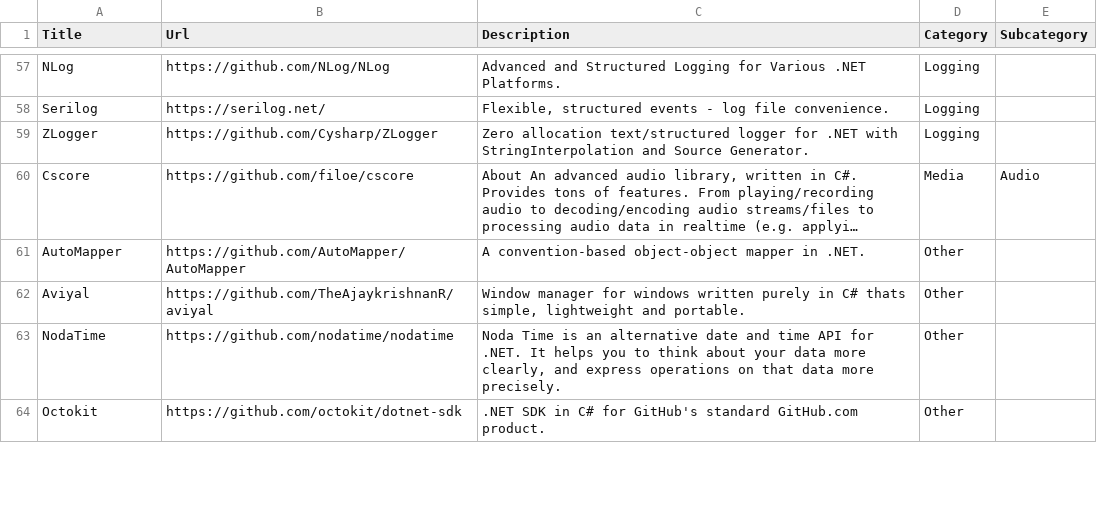
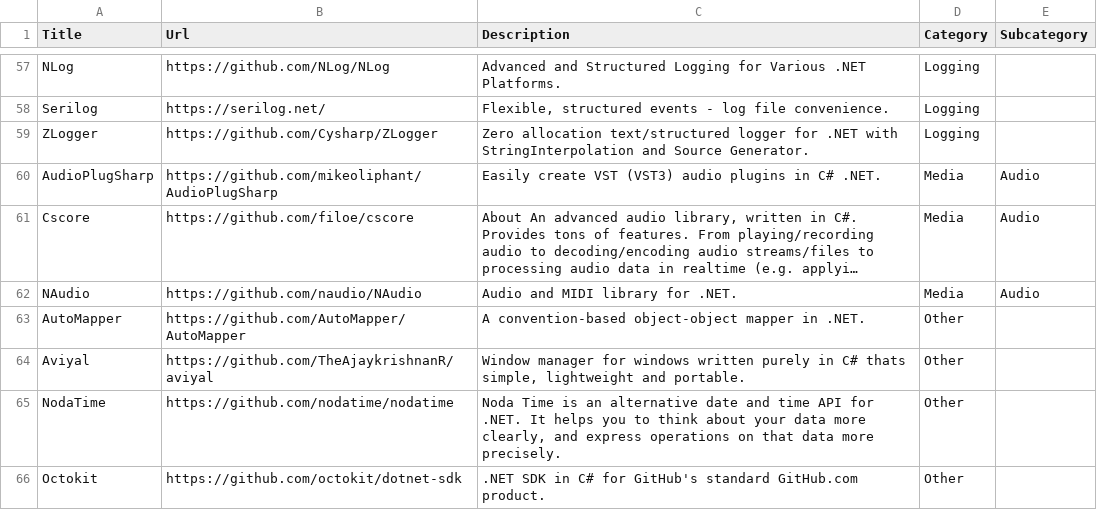
Before and after one commit to aloneguid/awesome-dotnet, a CSV file: links.csv, drawn as a sheet; only a part is shown, gaps mark what is left out; long unchanged cells end in …; the diff names each change by its address in the sheet, - before the commit and + after, or states it on an @@ line.

```diff
--- a/links.csv
+++ b/links.csv
+row 60: AudioPlugSharp | https://github.com/mikeoliphant/AudioPlugSharp | Easily create VST (VST3) audio plugins in C# .NET. | Media | Audio
+row 62: NAudio | https://github.com/naudio/NAudio | Audio and MIDI library for .NET. | Media | Audio
```
Also changed, not shown: 1 other file.
